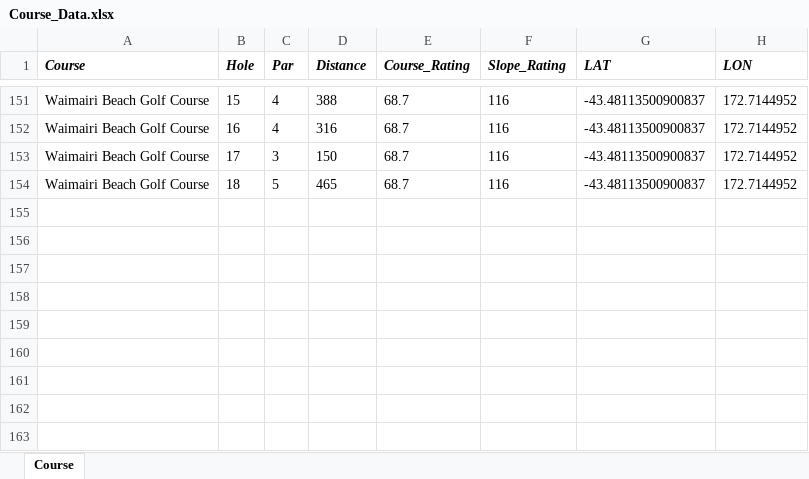
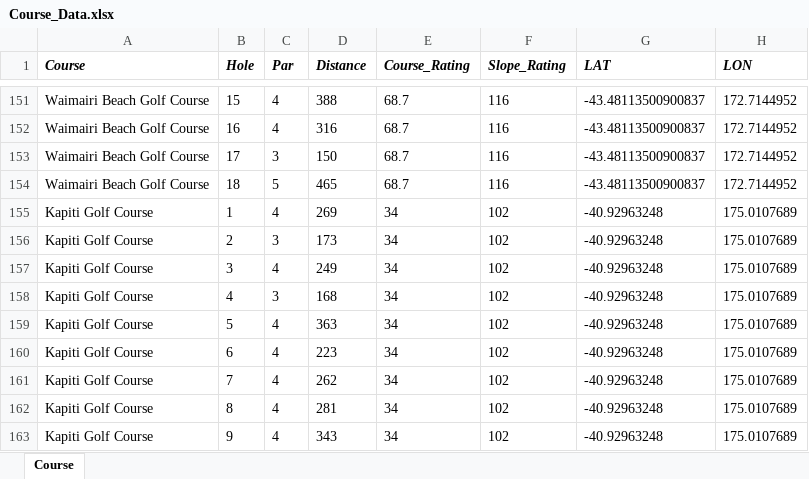
Before and after one commit to RussellChubb/Golfah, an Excel workbook: app/data/Course_Data.xlsx, sheet Course, drawn as a sheet; only a part is shown, gaps mark what is left out; values as stored, in another font and other column widths than the file's, no borders; the diff names each change by its address in the sheet, - before the commit and + after, or states it on an @@ line.

```diff
--- a/app/data/Course_Data.xlsx (sheet Course)
+++ b/app/data/Course_Data.xlsx (sheet Course)
+row 155: Kapiti Golf Course | 1 | 4 | 269 | 34 | 102 | -40.92963248 | 175.0107689
+row 156: Kapiti Golf Course | 2 | 3 | 173 | 34 | 102 | -40.92963248 | 175.0107689
+row 157: Kapiti Golf Course | 3 | 4 | 249 | 34 | 102 | -40.92963248 | 175.0107689
+row 158: Kapiti Golf Course | 4 | 3 | 168 | 34 | 102 | -40.92963248 | 175.0107689
+row 159: Kapiti Golf Course | 5 | 4 | 363 | 34 | 102 | -40.92963248 | 175.0107689
+row 160: Kapiti Golf Course | 6 | 4 | 223 | 34 | 102 | -40.92963248 | 175.0107689
+row 161: Kapiti Golf Course | 7 | 4 | 262 | 34 | 102 | -40.92963248 | 175.0107689
+row 162: Kapiti Golf Course | 8 | 4 | 281 | 34 | 102 | -40.92963248 | 175.0107689
+row 163: Kapiti Golf Course | 9 | 4 | 343 | 34 | 102 | -40.92963248 | 175.0107689
```
Also changed, not shown: app/data/Rounds_Data.xlsx, app/data/Summary_Data.xlsx.
